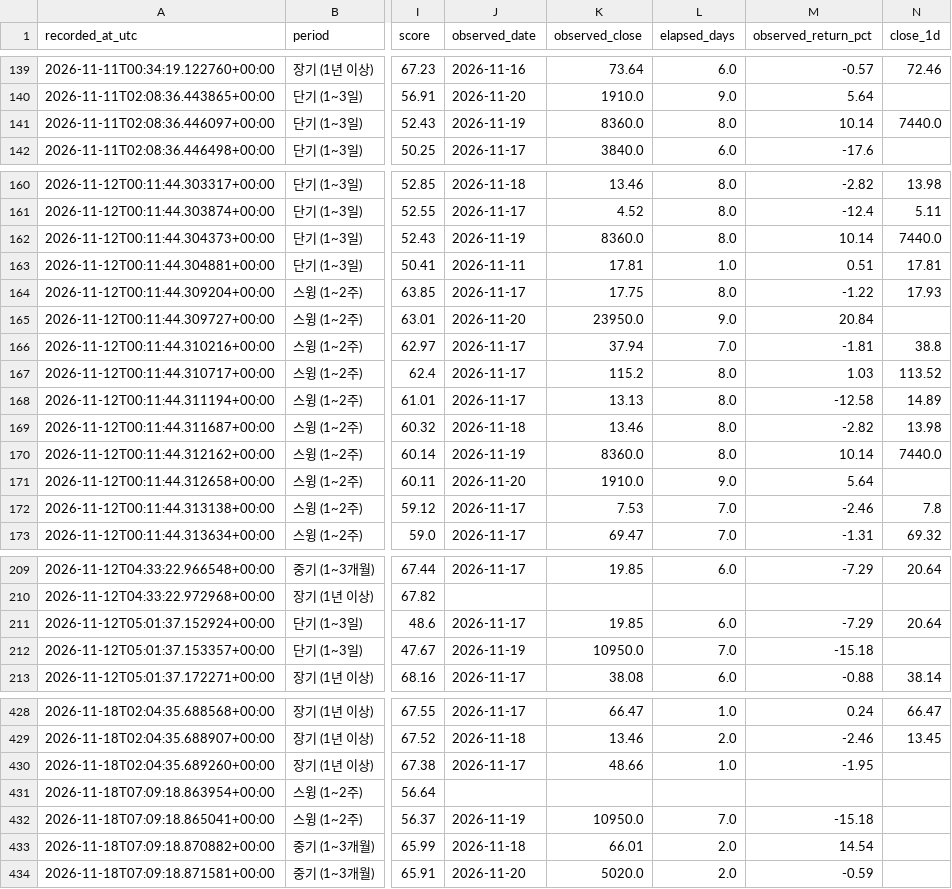
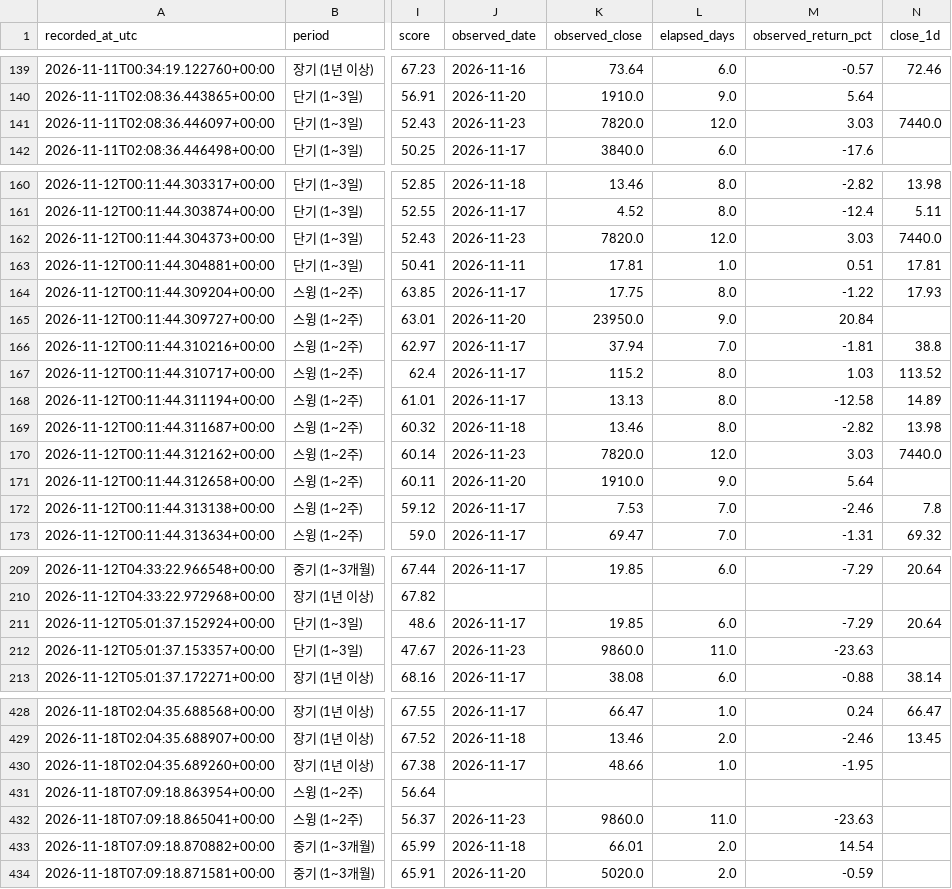
Before and after one commit to knk4304-droid/my-stock-quant, a CSV file: market_scan_data/recommendation_history.csv, drawn as a sheet; only a part is shown, gaps mark what is left out; the diff covers the shown part only; the diff names each change by its address in the sheet, - before the commit and + after, or states it on an @@ line.

```diff
--- a/market_scan_data/recommendation_history.csv
+++ b/market_scan_data/recommendation_history.csv
-J141 (observed_date): 2026-11-19
+J141 (observed_date): 2026-11-23
-K141 (observed_close): 8360.0
+K141 (observed_close): 7820.0
-L141 (elapsed_days): 8.0
+L141 (elapsed_days): 12.0
-M141 (observed_return_pct): 10.14
+M141 (observed_return_pct): 3.03
-J162 (observed_date): 2026-11-19
+J162 (observed_date): 2026-11-23
-K162 (observed_close): 8360.0
+K162 (observed_close): 7820.0
-L162 (elapsed_days): 8.0
+L162 (elapsed_days): 12.0
-M162 (observed_return_pct): 10.14
+M162 (observed_return_pct): 3.03
-J170 (observed_date): 2026-11-19
+J170 (observed_date): 2026-11-23
-K170 (observed_close): 8360.0
+K170 (observed_close): 7820.0
-L170 (elapsed_days): 8.0
+L170 (elapsed_days): 12.0
-M170 (observed_return_pct): 10.14
+M170 (observed_return_pct): 3.03
-J212 (observed_date): 2026-11-19
+J212 (observed_date): 2026-11-23
-K212 (observed_close): 10950.0
+K212 (observed_close): 9860.0
-L212 (elapsed_days): 7.0
+L212 (elapsed_days): 11.0
-M212 (observed_return_pct): -15.18
+M212 (observed_return_pct): -23.63
-J432 (observed_date): 2026-11-19
+J432 (observed_date): 2026-11-23
-K432 (observed_close): 10950.0
+K432 (observed_close): 9860.0
-L432 (elapsed_days): 7.0
+L432 (elapsed_days): 11.0
-M432 (observed_return_pct): -15.18
+M432 (observed_return_pct): -23.63
```
Also changed, not shown: 4 added rows and 84 edited cells elsewhere in this file, market_scan_data/catalog.csv, market_scan_data/scores.csv, 5 other files.
